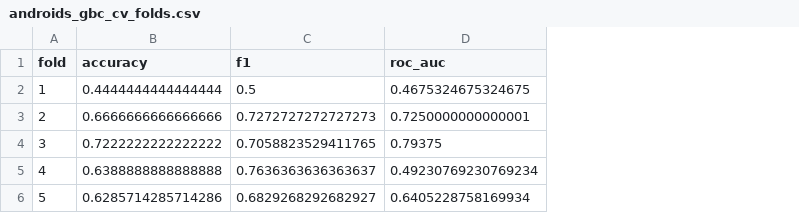
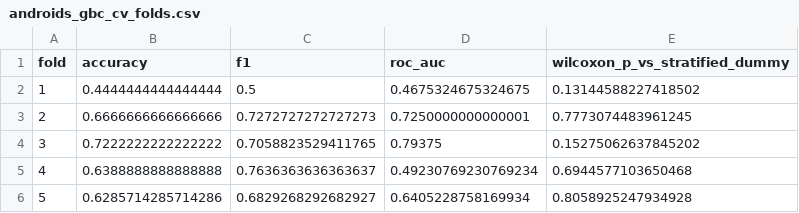
Before and after one commit to JanUher/ASMHI-Research-Project, a CSV file: results/metrics/GradBoost/Androids/androids_gbc_cv_folds.csv, drawn as a sheet; the diff names each change by its address in the sheet, - before the commit and + after, or states it on an @@ line.

Commit message:
corrected pipeline + wilcoxon p test

```diff
--- a/results/metrics/GradBoost/Androids/androids_gbc_cv_folds.csv
+++ b/results/metrics/GradBoost/Androids/androids_gbc_cv_folds.csv
+column E (wilcoxon_p_vs_stratified_dummy), rows 2-6: 0.13144588227418502 | 0.7773074483961245 | 0.15275062637845202 | 0.6944577103650468 | 0.8058925247934928
```
Also changed, not shown: results/metrics/GradBoost/Androids/androids_gpboost_cv_folds.csv, results/metrics/GradBoost/Androids/androids_gpboost_cv_summary.csv, 35 other files.
